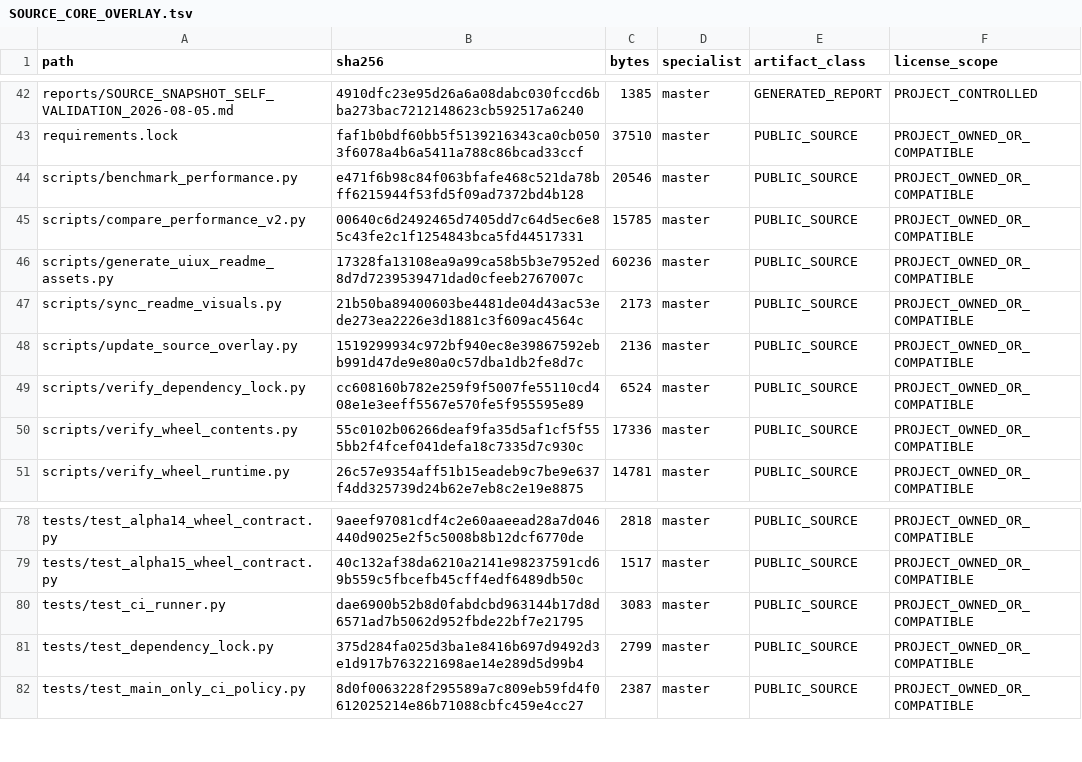
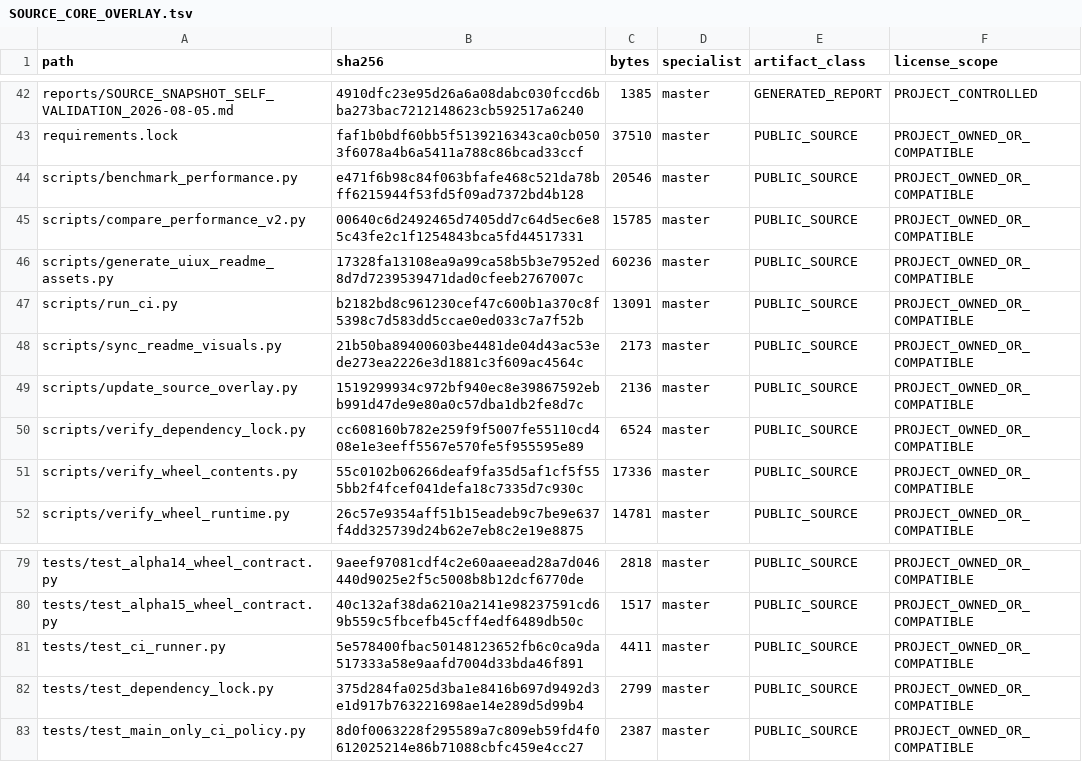
Before and after one commit to SUNHAOJUN22/TSAO-PROCESSING-SKILL, a TSV file: reports/SOURCE_CORE_OVERLAY.tsv, drawn as a sheet; only a part is shown, gaps mark what is left out.

```diff
--- a/reports/SOURCE_CORE_OVERLAY.tsv
+++ b/reports/SOURCE_CORE_OVERLAY.tsv
@@ -46,2 +46,3 @@ scripts/compare_performance_v2.py	00640c6d2492465d7405dd7c64d5ec6e85c43fe2c1f125
 scripts/generate_uiux_readme_assets.py	17328fa13108ea9a99ca58b5b3e7952ed8d7d7239539471dad0cfeeb2767007c	60236	master	PUBLIC_SOURCE	PROJECT_OWNED_OR_COMPATIBLE
+scripts/run_ci.py	b2182bd8c961230cef47c600b1a370c8f5398c7d583dd5ccae0ed033c7a7f52b	13091	master	PUBLIC_SOURCE	PROJECT_OWNED_OR_COMPATIBLE
 scripts/sync_readme_visuals.py	21b50ba89400603be4481de04d43ac53ede273ea2226e3d1881c3f609ac4564c	2173	master	PUBLIC_SOURCE	PROJECT_OWNED_OR_COMPATIBLE
@@ -79,3 +80,3 @@ tests/test_alpha14_wheel_contract.py	9aeef97081cdf4c2e60aaeead28a7d046440d9025e2
 tests/test_alpha15_wheel_contract.py	40c132af38da6210a2141e98237591cd69b559c5fbcefb45cff4edf6489db50c	1517	master	PUBLIC_SOURCE	PROJECT_OWNED_OR_COMPATIBLE
-tests/test_ci_runner.py	dae6900b52b8d0fabdcbd963144b17d8d6571ad7b5062d952fbde22bf7e21795	3083	master	PUBLIC_SOURCE	PROJECT_OWNED_OR_COMPATIBLE
+tests/test_ci_runner.py	5e578400fbac50148123652fb6c0ca9da517333a58e9aafd7004d33bda46f891	4411	master	PUBLIC_SOURCE	PROJECT_OWNED_OR_COMPATIBLE
 tests/test_dependency_lock.py	375d284fa025d3ba1e8416b697d9492d3e1d917b763221698ae14e289d5d99b4	2799	master	PUBLIC_SOURCE	PROJECT_OWNED_OR_COMPATIBLE
```
Also changed, not shown: 2 other files.
